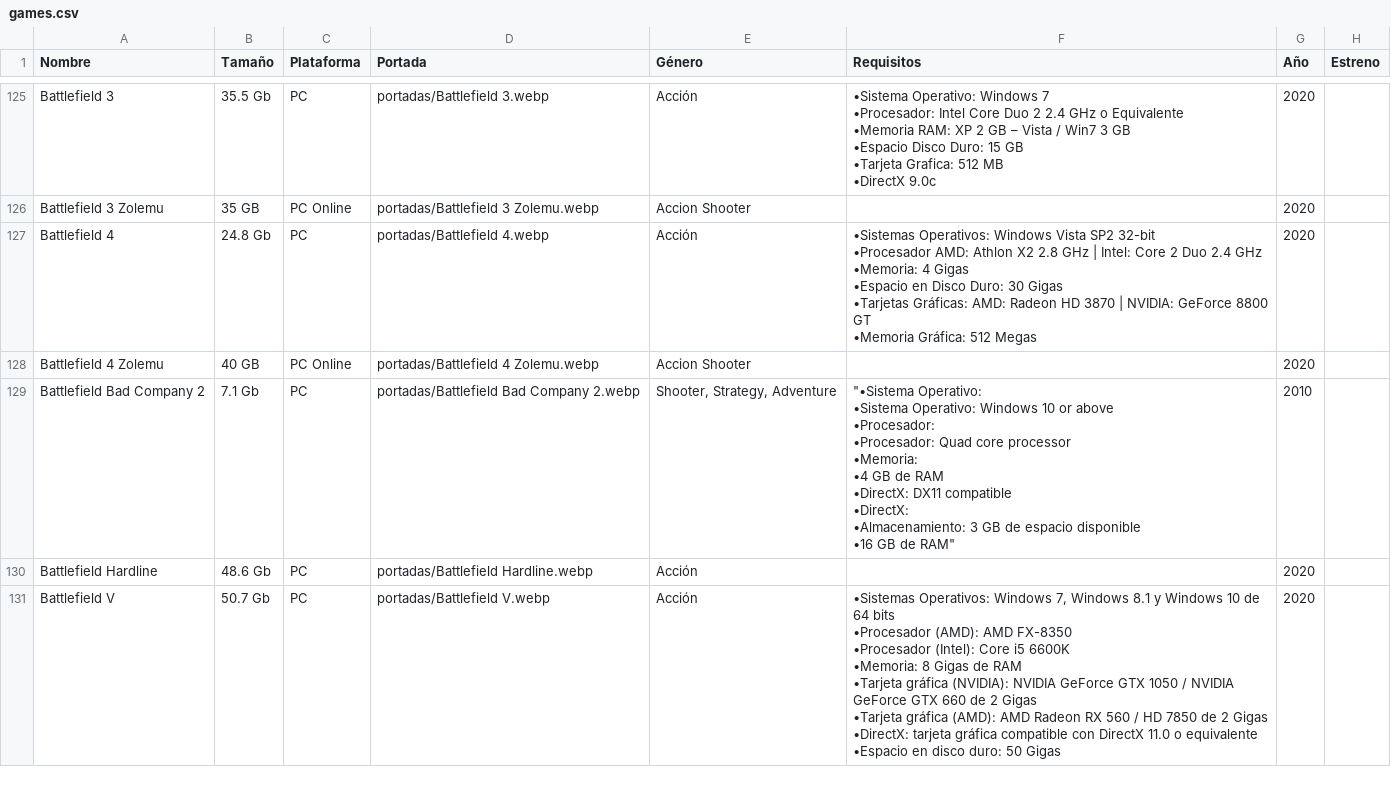
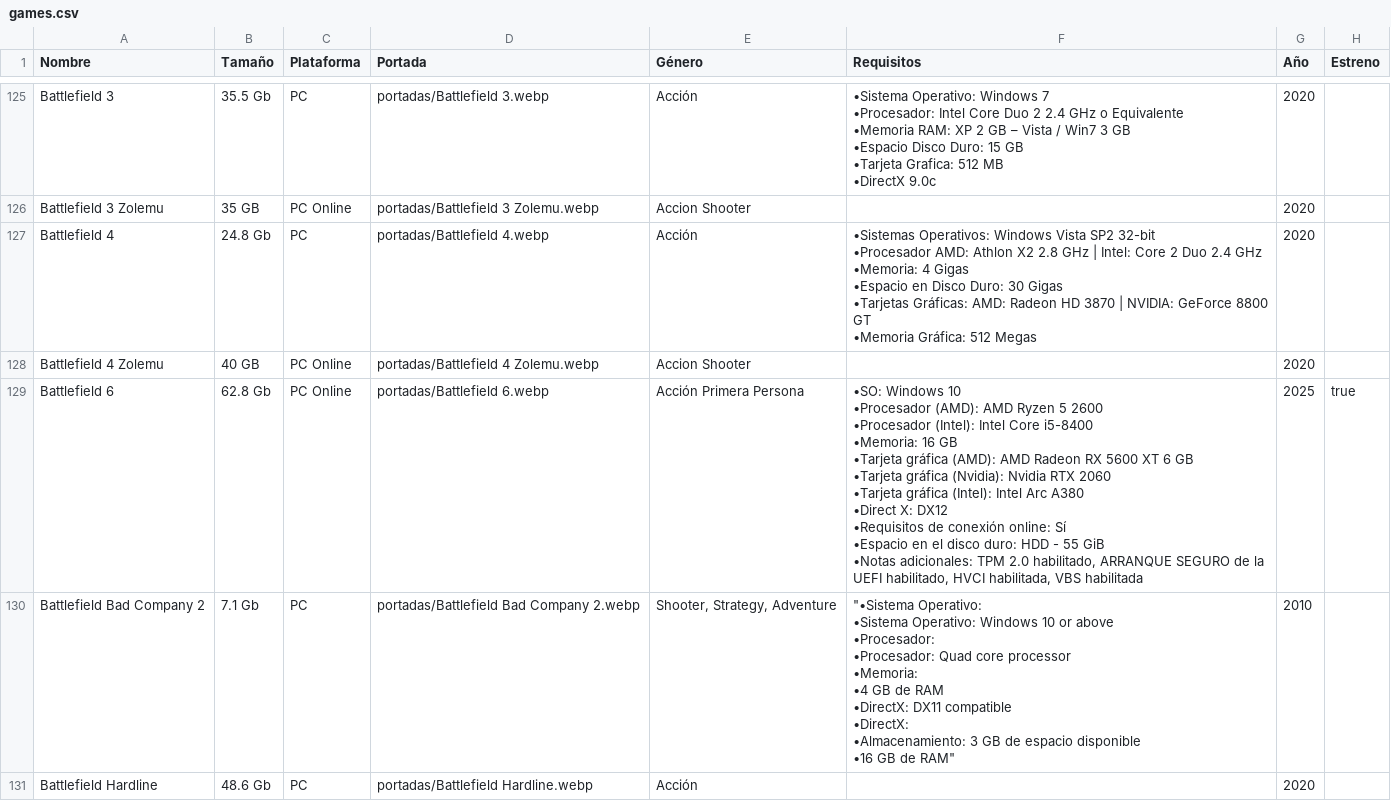
Before and after one commit to roberpc-coder/roberpc-coder.github.io, a CSV file: games.csv, drawn as a sheet; only a part is shown, gaps mark what is left out; the shorter side is filled out with more unchanged rows; ↵ is a line break in a cell; the diff covers the shown part only; the diff names each change by its address in the sheet, - before the commit and + after, or states it on an @@ line.

```diff
--- a/games.csv
+++ b/games.csv
+row 129: Battlefield 6 | 62.8 Gb | PC Online | portadas/Battlefield 6.webp | Acción Primera Persona | •SO: Windows 10 ↵ •Procesador (AMD): AMD Ryzen 5 2600 ↵ •Procesador (Intel): Intel Core i5-8400 ↵ •Memoria: 16 GB ↵ •Tarjeta gráfica (AMD): AMD Radeon RX 5600 XT 6 GB ↵ •Tarjeta gráfica (Nvidia): Nvidia RTX 2060 ↵ •Tarjeta gráfica (Intel): Intel Arc A380 ↵ •Direct X: DX12 ↵ •Requisitos de conexión online: Sí ↵ •Espacio en el disco duro: HDD - 55 GiB ↵ •Notas adicionales: TPM 2.0 habilitado, ARRANQUE SEGURO de la UEFI habilitado, HVCI habilitada, VBS habilitada | 2025 | true
```
Also changed, not shown: 4 edited cells elsewhere in this file, 2 other files.
